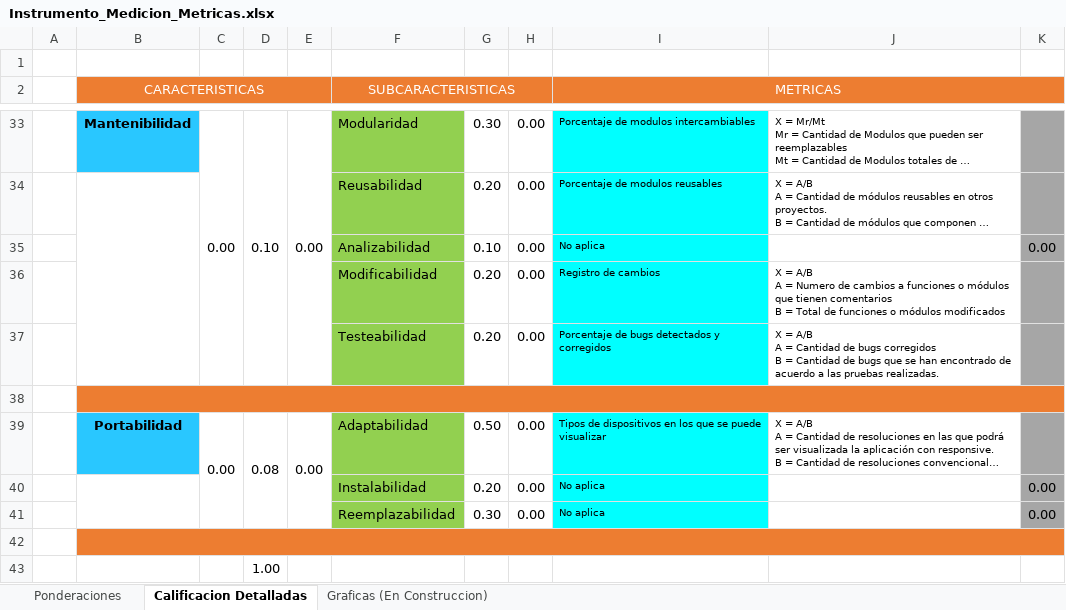
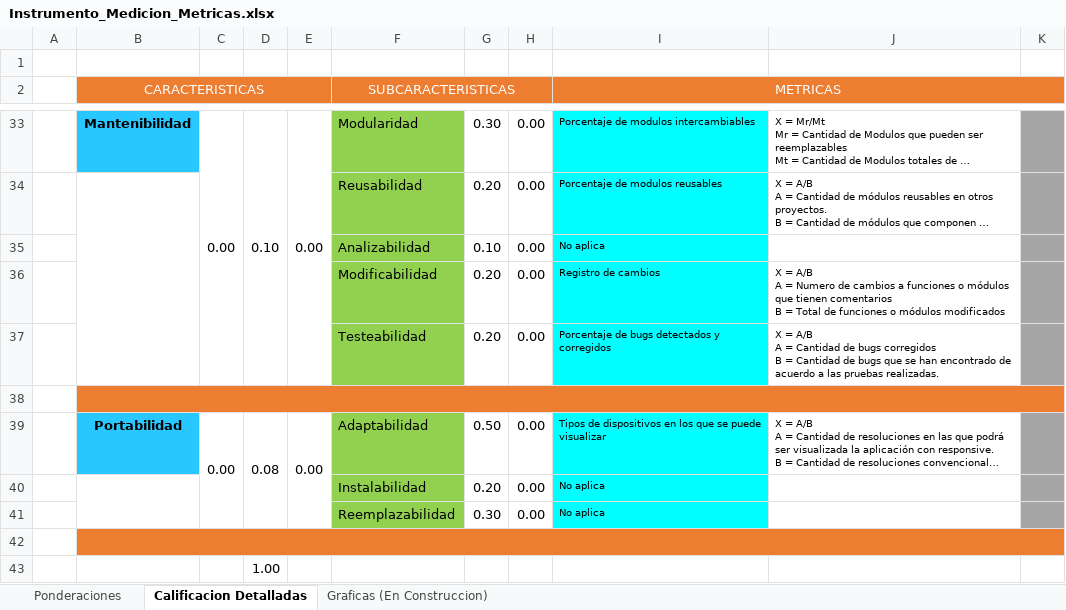
Before and after one commit to yiyocx/modulo_seguimiento, an Excel workbook: auditoria/Instrumento_Medicion_Metricas.xlsx, sheet Calificacion Detalladas, drawn as a sheet; only a part is shown, gaps mark what is left out; long unchanged cells end in …; values as stored, in another font and other column widths than the file's, no borders; the diff covers the shown part only; the diff names each change by its address in the sheet, - before the commit and + after, or states it on an @@ line.

```diff
--- a/auditoria/Instrumento_Medicion_Metricas.xlsx (sheet Calificacion Detalladas)
+++ b/auditoria/Instrumento_Medicion_Metricas.xlsx (sheet Calificacion Detalladas)
-K35: 0.00
+K35: (empty)
-K40:K41: 0.00
+K40:K41: (empty)
```
Also changed, not shown: 19 edited cells elsewhere in this sheet, sheet Ponderaciones, formulas that keep their value.
